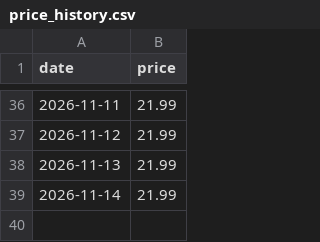
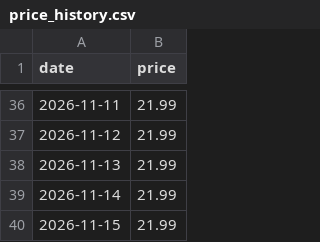
Before and after one commit to wjh6389839/racknerd-price-tracker, a CSV file: price_history.csv, drawn as a sheet; only a part is shown, gaps mark what is left out; the diff names each change by its address in the sheet, - before the commit and + after, or states it on an @@ line.

```diff
--- a/price_history.csv
+++ b/price_history.csv
+row 40: 2026-11-15 | 21.99
```
Also changed, not shown: 1 other file.
